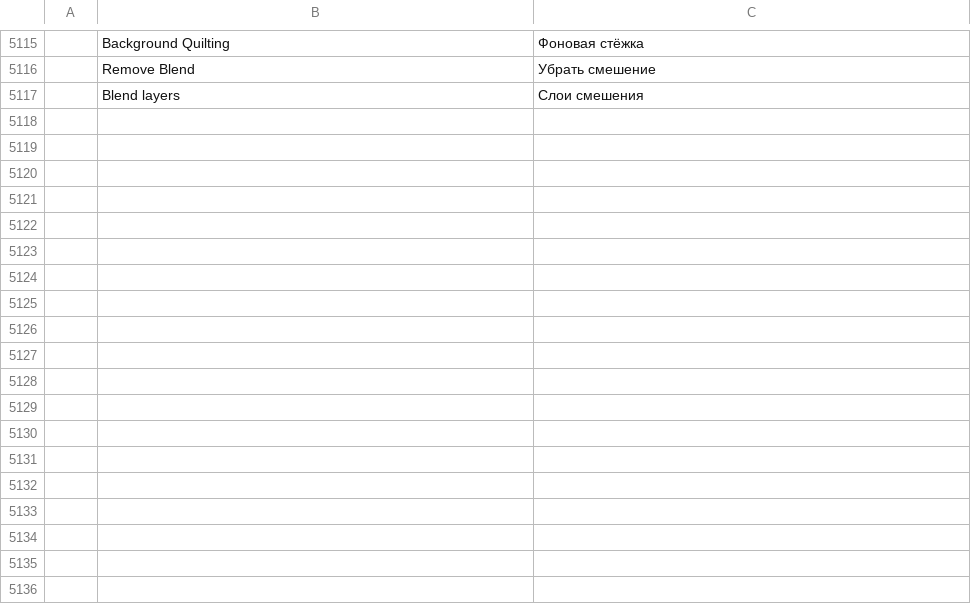
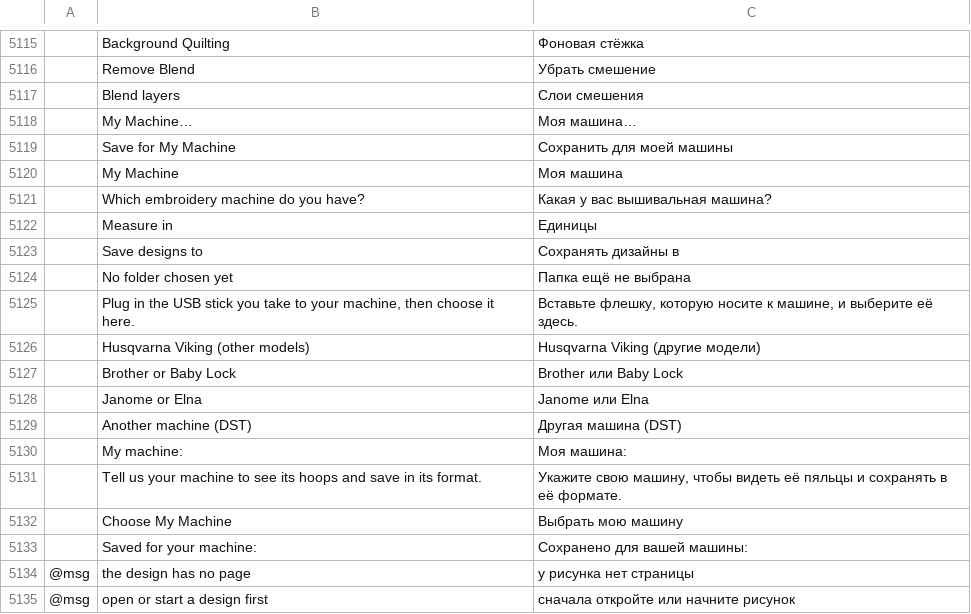
Before and after one commit to SiteSentrix/StitchFoundry, a TSV file: crates/ui-egui/src/i18n/ru.tsv, drawn as a sheet; only a part is shown, gaps mark what is left out; the diff names each change by its address in the sheet, - before the commit and + after, or states it on an @@ line.

```diff
--- a/crates/ui-egui/src/i18n/ru.tsv
+++ b/crates/ui-egui/src/i18n/ru.tsv
+row 5118:  | My Machine… | Моя машина…
+row 5119:  | Save for My Machine | Сохранить для моей машины
+row 5120:  | My Machine | Моя машина
+row 5121:  | Which embroidery machine do you have? | Какая у вас вышивальная машина?
+row 5122:  | Measure in | Единицы
+row 5123:  | Save designs to | Сохранять дизайны в
+row 5124:  | No folder chosen yet | Папка ещё не выбрана
+row 5125:  | Plug in the USB stick you take to your machine, then choose it here. | Вставьте флешку, которую носите к машине, и выберите её здесь.
+row 5126:  | Husqvarna Viking (other models) | Husqvarna Viking (другие модели)
+row 5127:  | Brother or Baby Lock | Brother или Baby Lock
+row 5128:  | Janome or Elna | Janome или Elna
+row 5129:  | Another machine (DST) | Другая машина (DST)
+row 5130:  | My machine: | Моя машина:
+row 5131:  | Tell us your machine to see its hoops and save in its format. | Укажите свою машину, чтобы видеть её пяльцы и сохранять в её формате.
+row 5132:  | Choose My Machine | Выбрать мою машину
+row 5133:  | Saved for your machine: | Сохранено для вашей машины:
+row 5134: @msg | the design has no page | у рисунка нет страницы
+row 5135: @msg | open or start a design first | сначала откройте или начните рисунок
```
Also changed, not shown: crates/ui-egui/src/i18n/cs.tsv, crates/ui-egui/src/i18n/de.tsv, 21 other files.
